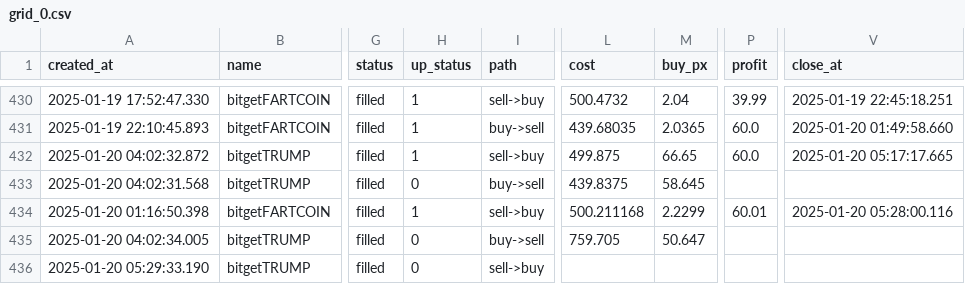
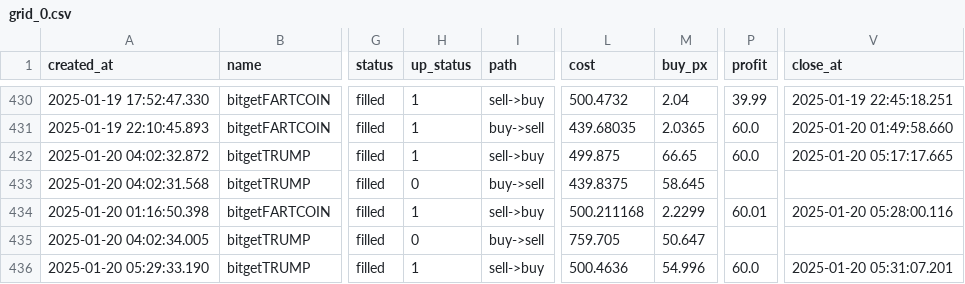
Before and after one commit to txnj/data, a CSV file: grid_0.csv, drawn as a sheet; only a part is shown, gaps mark what is left out; the diff names each change by its address in the sheet, - before the commit and + after, or states it on an @@ line.

Commit message:
auto-sync

```diff
--- a/grid_0.csv
+++ b/grid_0.csv
-H436 (up_status): 0
+H436 (up_status): 1
-L436 (cost): (empty)
+L436 (cost): 500.4636
-M436 (buy_px): (empty)
+M436 (buy_px): 54.996
-P436 (profit): (empty)
+P436 (profit): 60.0
-V436 (close_at): (empty)
+V436 (close_at): 2025-01-20 05:31:07.201
```
